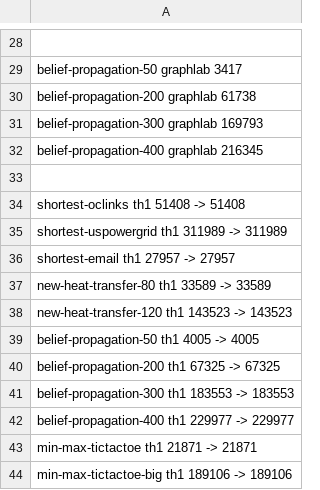
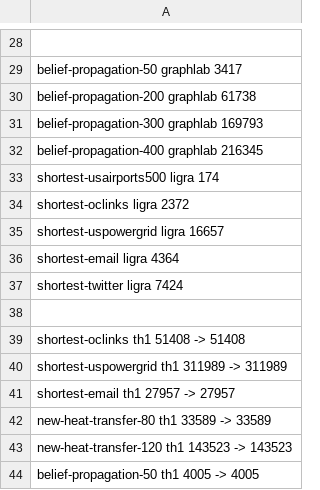
Before and after one commit to flavioc/thesis, a CSV file: experiments/absolute/runtime.csv, drawn as a sheet; only a part is shown, gaps mark what is left out; the shorter side is filled out with more unchanged rows.

Commit message:
Add ligra times.

```diff
--- a/experiments/absolute/runtime.csv
+++ b/experiments/absolute/runtime.csv
@@ -32,2 +32,7 @@ belief-propagation-300 graphlab 169793
 belief-propagation-400 graphlab 216345
+shortest-usairports500 ligra 174
+shortest-oclinks ligra 2372
+shortest-uspowergrid ligra 16657
+shortest-email ligra 4364
+shortest-twitter ligra 7424
 
```
Also changed, not shown: 4 other files.
